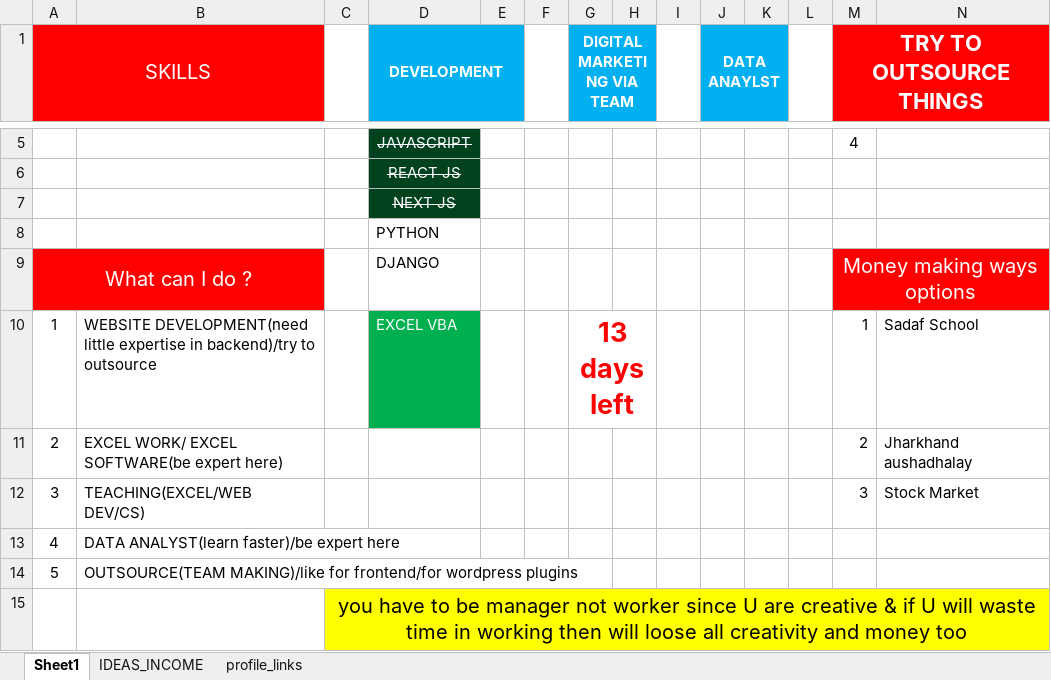
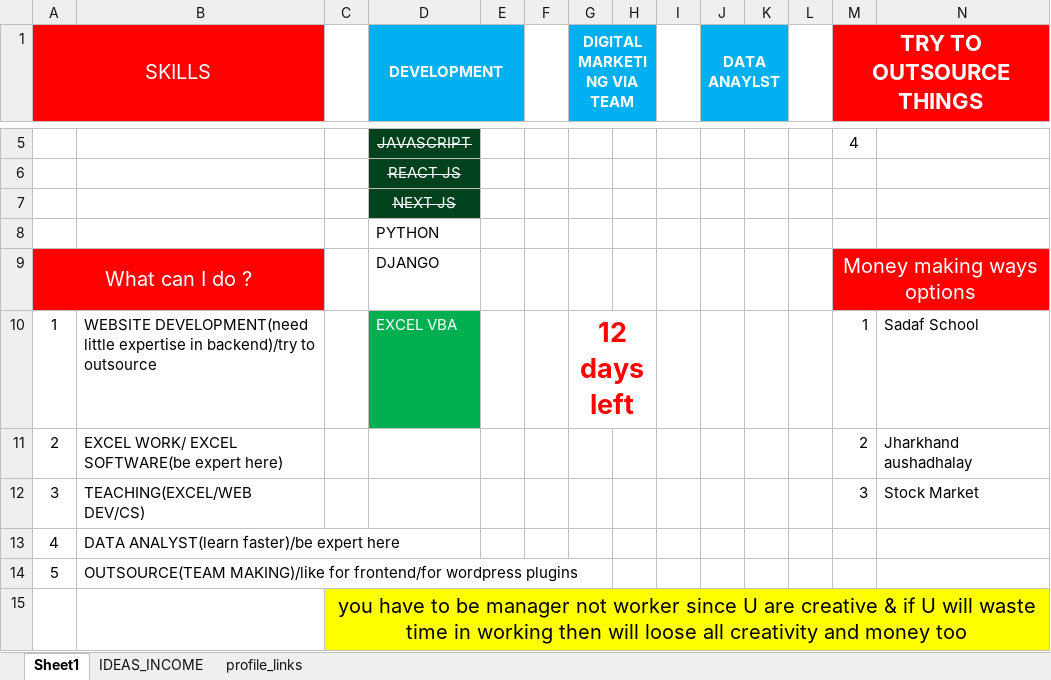
Before and after one commit to Talib111/IMP_EXCEL, an Excel workbook: SKILLS.xlsx, sheet Sheet1, drawn as a sheet; only a part is shown, gaps mark what is left out; values as stored, in another font and other column widths than the file's, no borders; conditional formats not drawn; the diff names each change by its address in the sheet, - before the commit and + after, or states it on an @@ line.

```diff
--- a/SKILLS.xlsx (sheet Sheet1)
+++ b/SKILLS.xlsx (sheet Sheet1)
-G10 (DIGITAL MARKETING VIA TEAM): 13 days left
+G10 (DIGITAL MARKETING VIA TEAM): 12 days left
```
Also changed, not shown: DAILY TARGET STATUS.xlsx, Invoice_jh_aus.xlsm.
